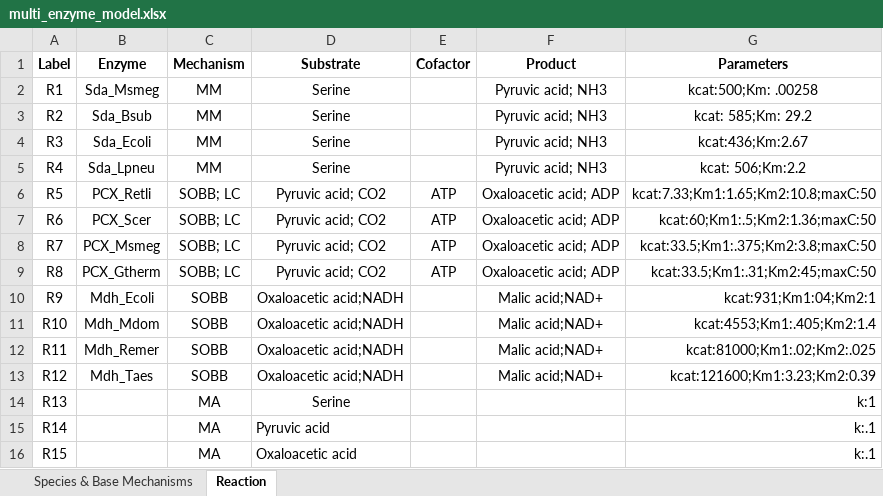
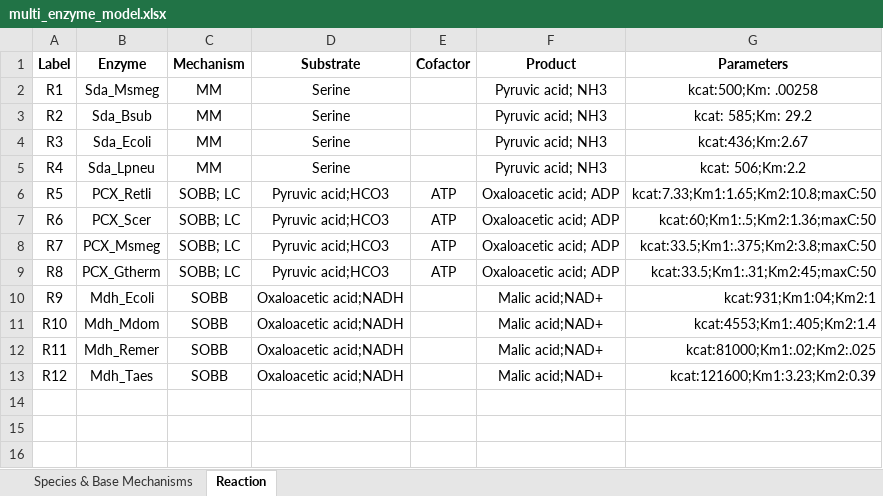
Before and after one commit to carothersresearch/ODBM, an Excel workbook: Examples/multi_enzyme_model.xlsx, sheet Reaction, drawn as a sheet; values as stored, in another font and other column widths than the file's, no borders; the diff names each change by its address in the sheet, - before the commit and + after, or states it on an @@ line.

```diff
--- a/Examples/multi_enzyme_model.xlsx (sheet Reaction)
+++ b/Examples/multi_enzyme_model.xlsx (sheet Reaction)
-D6:D9 (Substrate): Pyruvic acid; CO2
+D6:D9 (Substrate): Pyruvic acid;HCO3
-row 14: R13 |  | MA | Serine |  |  | k:1
-row 15: R14 |  | MA | Pyruvic acid |  |  | k:.1
-row 16: R15 |  | MA | Oxaloacetic acid |  |  | k:.1
```
Also changed, not shown: sheet Species & Base Mechanisms, 5 other files.
